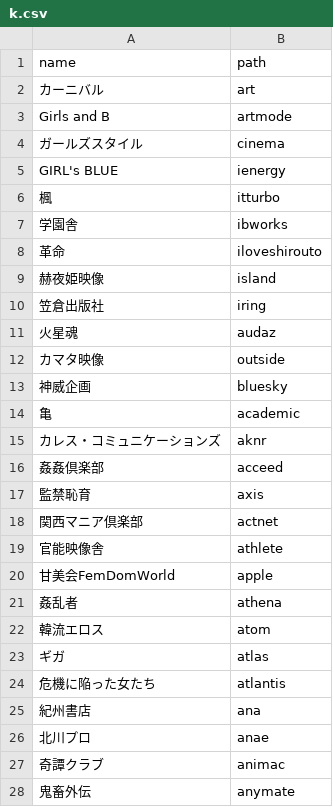
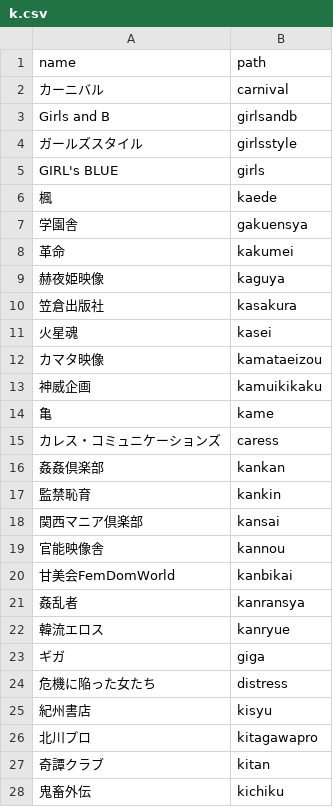
Before and after one commit to RabbitMedia/media2, a CSV file: codeigniter/application/resource/csv/label/k.csv, drawn as a sheet; only a part is shown; the diff covers the shown part only.

```diff
--- a/codeigniter/application/resource/csv/label/k.csv
+++ b/codeigniter/application/resource/csv/label/k.csv
@@ -1,28 +1,28 @@
 name,path
-"カーニバル","art"
-"Girls and B","artmode"
-"ガールズスタイル","cinema"
-"GIRL's BLUE","ienergy"
-"楓","itturbo"
-"学園舎","ibworks"
-"革命","iloveshirouto"
-"赫夜姫映像","island"
-"笠倉出版社","iring"
-"火星魂","audaz"
-"カマタ映像","outside"
-"神威企画","bluesky"
-"亀","academic"
-"カレス・コミュニケーションズ","aknr"
-"姦姦倶楽部","acceed"
-"監禁恥育","axis"
-"関西マニア倶楽部","actnet"
-"官能映像舎","athlete"
-"甘美会FemDomWorld","apple"
-"姦乱者","athena"
-"韓流エロス","atom"
-"ギガ","atlas"
-"危機に陥った女たち","atlantis"
-"紀州書店","ana"
-"北川プロ","anae"
-"奇譚クラブ","animac"
-"鬼畜外伝","anymate"
+"カーニバル","carnival"
+"Girls and B","girlsandb"
+"ガールズスタイル","girlsstyle"
+"GIRL's BLUE","girls"
+"楓","kaede"
+"学園舎","gakuensya"
+"革命","kakumei"
+"赫夜姫映像","kaguya"
+"笠倉出版社","kasakura"
+"火星魂","kasei"
+"カマタ映像","kamataeizou"
+"神威企画","kamuikikaku"
+"亀","kame"
+"カレス・コミュニケーションズ","caress"
+"姦姦倶楽部","kankan"
+"監禁恥育","kankin"
+"関西マニア倶楽部","kansai"
+"官能映像舎","kannou"
+"甘美会FemDomWorld","kanbikai"
+"姦乱者","kanransya"
+"韓流エロス","kanryue"
+"ギガ","giga"
+"危機に陥った女たち","distress"
+"紀州書店","kisyu"
+"北川プロ","kitagawapro"
+"奇譚クラブ","kitan"
+"鬼畜外伝","kichiku"
```
Also changed, not shown: 52 edited cells elsewhere in this file, codeigniter/application/resource/csv/label/h.csv, codeigniter/application/resource/csv/label/m.csv, 21 other files.
